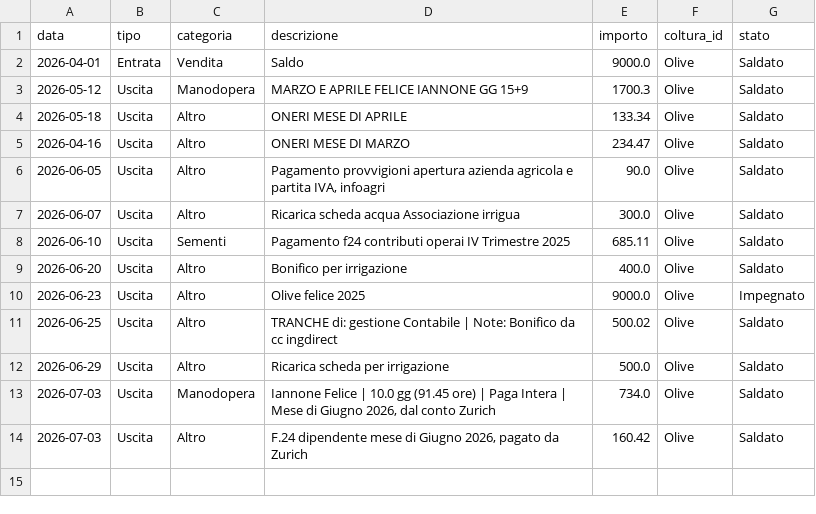
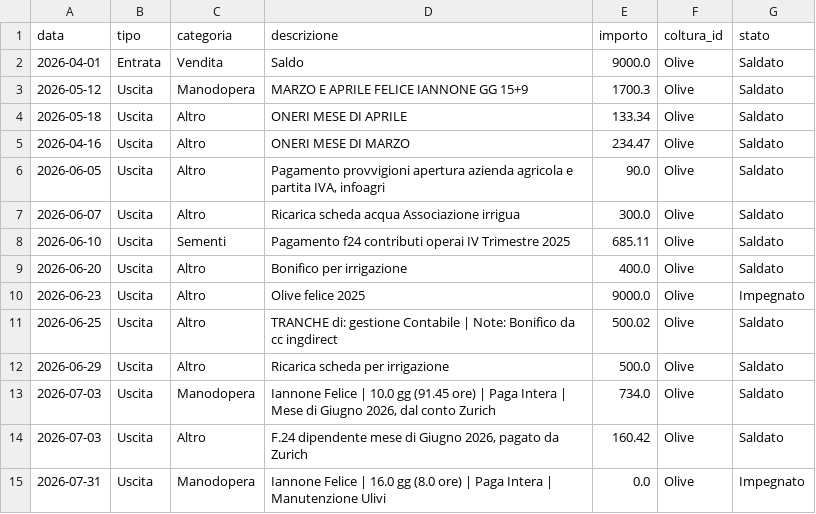
Before and after one commit to antonellomazzilli-bit/agri-finance, a CSV file: database.csv, drawn as a sheet.

Commit message:
Aggiunto Movimento Manodopera

```diff
--- a/database.csv
+++ b/database.csv
@@ -14 +14,2 @@ data,tipo,categoria,descrizione,importo,coltura_id,stato
 2026-07-03,Uscita,Altro,"F.24 dipendente mese di Giugno 2026, pagato da Zurich",160.42,Olive,Saldato
+2026-07-31,Uscita,Manodopera,Iannone Felice | 16.0 gg (8.0 ore) | Paga Intera | Manutenzione Ulivi,0.0,Olive,Impegnato
```
